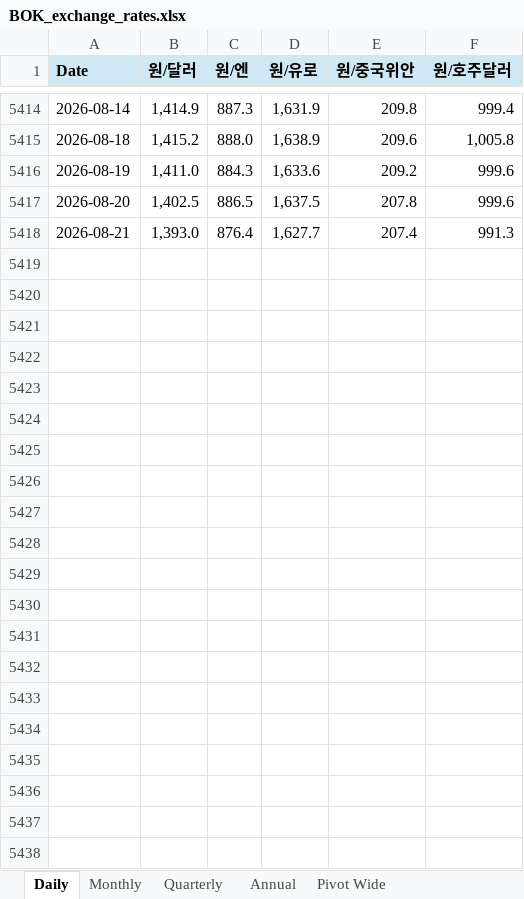
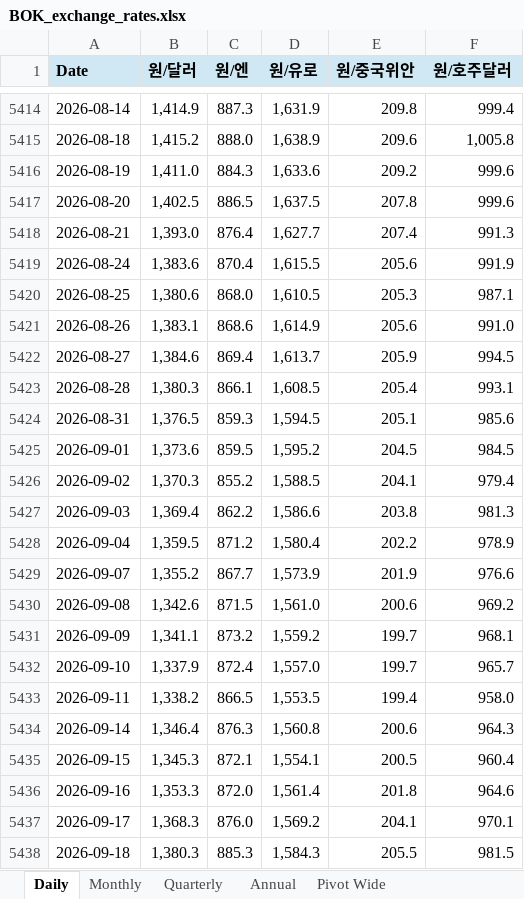
Before and after one commit to gschoie/ecos-fx-rates, an Excel workbook: output/BOK_exchange_rates.xlsx, sheet Daily, drawn as a sheet; only a part is shown, gaps mark what is left out; values as stored, in another font and other column widths than the file's, no borders; the diff names each change by its address in the sheet, - before the commit and + after, or states it on an @@ line.

```diff
--- a/output/BOK_exchange_rates.xlsx (sheet Daily)
+++ b/output/BOK_exchange_rates.xlsx (sheet Daily)
+row 5419: 2026-08-24 | 1,383.6 | 870.4 | 1,615.5 | 205.6 | 991.9
+row 5420: 2026-08-25 | 1,380.6 | 868.0 | 1,610.5 | 205.3 | 987.1
+row 5421: 2026-08-26 | 1,383.1 | 868.6 | 1,614.9 | 205.6 | 991.0
+row 5422: 2026-08-27 | 1,384.6 | 869.4 | 1,613.7 | 205.9 | 994.5
+row 5423: 2026-08-28 | 1,380.3 | 866.1 | 1,608.5 | 205.4 | 993.1
+row 5424: 2026-08-31 | 1,376.5 | 859.3 | 1,594.5 | 205.1 | 985.6
+row 5425: 2026-09-01 | 1,373.6 | 859.5 | 1,595.2 | 204.5 | 984.5
+row 5426: 2026-09-02 | 1,370.3 | 855.2 | 1,588.5 | 204.1 | 979.4
+row 5427: 2026-09-03 | 1,369.4 | 862.2 | 1,586.6 | 203.8 | 981.3
+row 5428: 2026-09-04 | 1,359.5 | 871.2 | 1,580.4 | 202.2 | 978.9
+row 5429: 2026-09-07 | 1,355.2 | 867.7 | 1,573.9 | 201.9 | 976.6
+row 5430: 2026-09-08 | 1,342.6 | 871.5 | 1,561.0 | 200.6 | 969.2
+row 5431: 2026-09-09 | 1,341.1 | 873.2 | 1,559.2 | 199.7 | 968.1
+row 5432: 2026-09-10 | 1,337.9 | 872.4 | 1,557.0 | 199.7 | 965.7
+row 5433: 2026-09-11 | 1,338.2 | 866.5 | 1,553.5 | 199.4 | 958.0
+row 5434: 2026-09-14 | 1,346.4 | 876.3 | 1,560.8 | 200.6 | 964.3
+row 5435: 2026-09-15 | 1,345.3 | 872.1 | 1,554.1 | 200.5 | 960.4
+row 5436: 2026-09-16 | 1,353.3 | 872.0 | 1,561.4 | 201.8 | 964.6
+row 5437: 2026-09-17 | 1,368.3 | 876.0 | 1,569.2 | 204.1 | 970.1
+row 5438: 2026-09-18 | 1,380.3 | 885.3 | 1,584.3 | 205.5 | 981.5
```
Also changed, not shown: sheet Monthly, sheet Pivot Wide, sheet Annual, sheet Quarterly.
